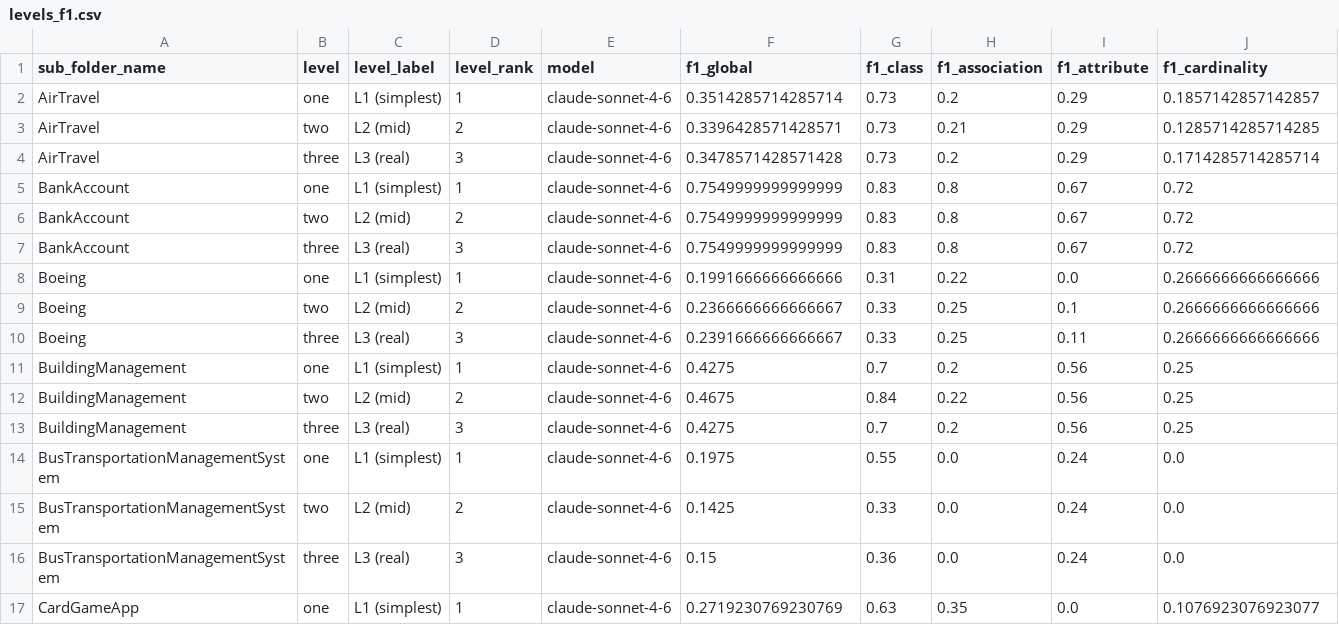
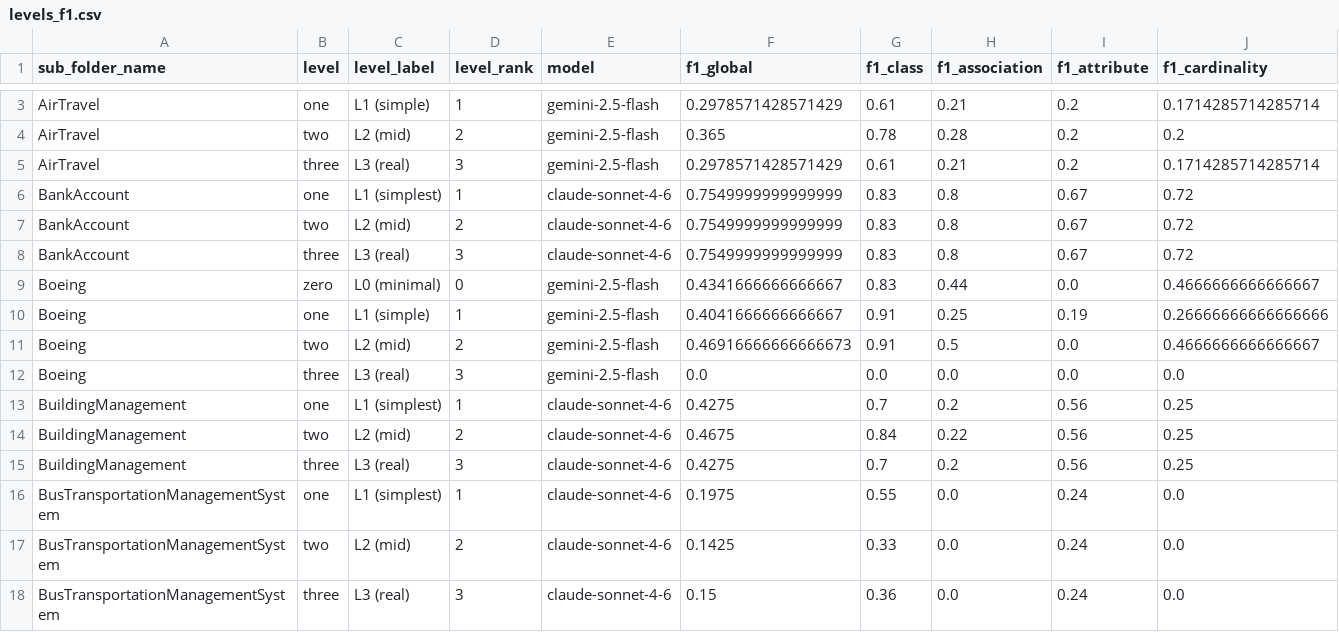
Before and after one commit to IlKaiser/text2uml, a CSV file: experiments/levels/output/levels_f1.csv, drawn as a sheet; only a part is shown, gaps mark what is left out; the shorter side is filled out with more unchanged rows; the diff covers the shown part only.

Commit message:
data: run test-case generation via Gemini and analyze which text metric predicts F1
Anthropic API access is capped until 2026-08-01, so this uses the
already-configured Gemini provider (gemini-2.5-flash) for a couple of
end-to-end generate+evaluate+plot+correlate test runs (AirTravel,
Boeing), confirming the pipeline works with a non-Anthropic model too.
Evaluation's LLM-assisted class matching uses OpenAI directly
(src/eval.py), unaffected by the Anthropic cap.

Also added a corpus-wide analysis (not case-specific): joined
levels_f1.csv against levels_complexity.csv across all 135 case/level
rows with F1 data, computed Pearson/Spearman correlation of each of
the 8 individual text-complexity metrics (plus aggregate z_index)
against f1_global. parse_tree_depth_max is the only metric reaching
significance (Pearson r=-0.193, p=0.025) -- ahead of mdd,
subordination_index, and the aggregate z_index itself, suggesting
syntactic nesting depth is a better single predictor of UML-generation
accuracy than the metrics this feature's shape rules are built around.

```diff
--- a/experiments/levels/output/levels_f1.csv
+++ b/experiments/levels/output/levels_f1.csv
@@ -2,4 +3,4 @@ sub_folder_name,level,level_label,level_rank,model,f1_global,f1_class,f1_associa
-AirTravel,one,L1 (simplest),1,claude-sonnet-4-6,0.3514285714285714,0.73,0.2,0.29,0.1857142857142857
-AirTravel,two,L2 (mid),2,claude-sonnet-4-6,0.3396428571428571,0.73,0.21,0.29,0.1285714285714285
-AirTravel,three,L3 (real),3,claude-sonnet-4-6,0.3478571428571428,0.73,0.2,0.29,0.1714285714285714
+AirTravel,one,L1 (simple),1,gemini-2.5-flash,0.2978571428571429,0.61,0.21,0.2,0.1714285714285714
+AirTravel,two,L2 (mid),2,gemini-2.5-flash,0.365,0.78,0.28,0.2,0.2
+AirTravel,three,L3 (real),3,gemini-2.5-flash,0.2978571428571429,0.61,0.21,0.2,0.1714285714285714
 BankAccount,one,L1 (simplest),1,claude-sonnet-4-6,0.7549999999999999,0.83,0.8,0.67,0.72
@@ -7,5 +8,6 @@ BankAccount,two,L2 (mid),2,claude-sonnet-4-6,0.7549999999999999,0.83,0.8,0.67,0.
 BankAccount,three,L3 (real),3,claude-sonnet-4-6,0.7549999999999999,0.83,0.8,0.67,0.72
-Boeing,one,L1 (simplest),1,claude-sonnet-4-6,0.1991666666666666,0.31,0.22,0.0,0.2666666666666666
-Boeing,two,L2 (mid),2,claude-sonnet-4-6,0.2366666666666667,0.33,0.25,0.1,0.2666666666666666
-Boeing,three,L3 (real),3,claude-sonnet-4-6,0.2391666666666667,0.33,0.25,0.11,0.2666666666666666
+Boeing,zero,L0 (minimal),0,gemini-2.5-flash,0.4341666666666667,0.83,0.44,0.0,0.4666666666666667
+Boeing,one,L1 (simple),1,gemini-2.5-flash,0.4041666666666667,0.91,0.25,0.19,0.26666666666666666
+Boeing,two,L2 (mid),2,gemini-2.5-flash,0.46916666666666673,0.91,0.5,0.0,0.4666666666666667
+Boeing,three,L3 (real),3,gemini-2.5-flash,0.0,0.0,0.0,0.0,0.0
 BuildingManagement,one,L1 (simplest),1,claude-sonnet-4-6,0.4275,0.7,0.2,0.56,0.25
```
Also changed, not shown: 1 added row elsewhere in this file, experiments/levels/output/levels_complexity.csv, 21 other files.
